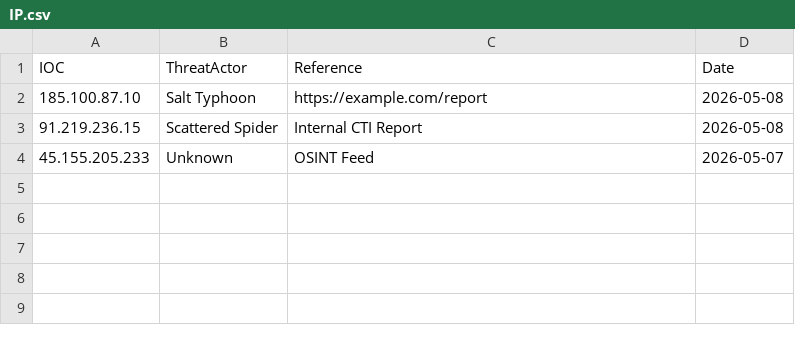
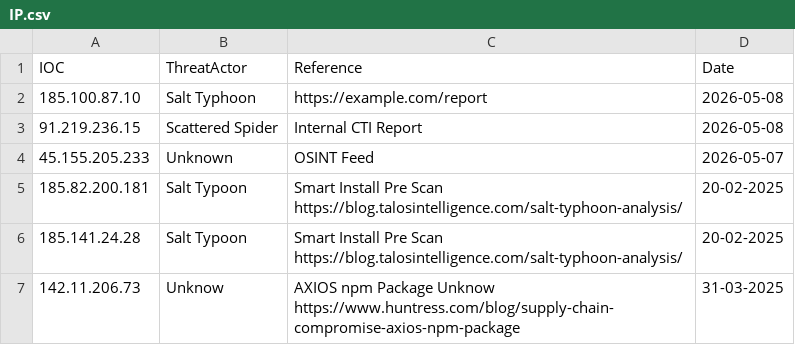
Before and after one commit to thflame/repo, a CSV file: IP.csv, drawn as a sheet.

Commit message:
Update IP.csv

```diff
--- a/IP.csv
+++ b/IP.csv
@@ -4 +4,4 @@ IOC, ThreatActor, Reference, Date
 45.155.205.233,Unknown,OSINT Feed,2026-05-07
+185.82.200.181,Salt Typoon,Smart Install Pre Scan https://blog.talosintelligence.com/salt-typhoon-analysis/,20-02-2025
+185.141.24.28,Salt Typoon,Smart Install Pre Scan https://blog.talosintelligence.com/salt-typhoon-analysis/,20-02-2025
+142.11.206.73,Unknow,AXIOS npm Package Unknow https://www.huntress.com/blog/supply-chain-compromise-axios-npm-package,31-03-2025
```
